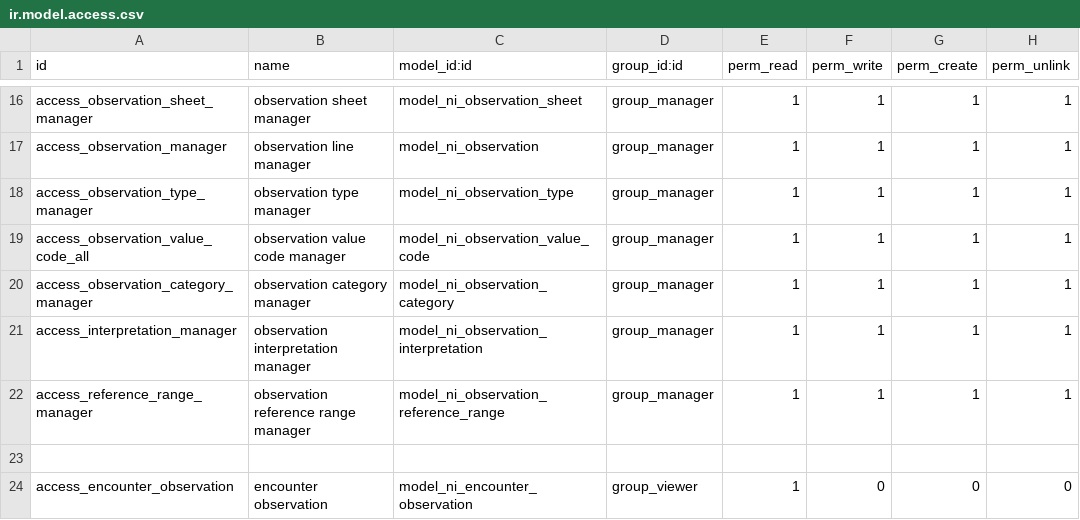
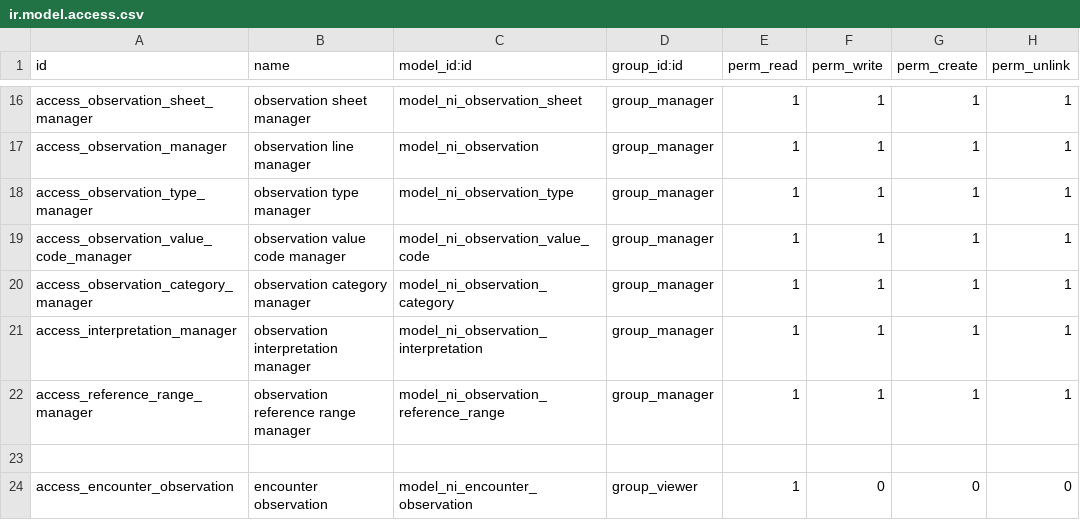
Before and after one commit to nirun-life/nirun, a CSV file: ni_observation/security/ir.model.access.csv, drawn as a sheet; only a part is shown, gaps mark what is left out.

Commit message:
[IMP] ni_observation: user can write/delete they own observation

```diff
--- a/ni_observation/security/ir.model.access.csv
+++ b/ni_observation/security/ir.model.access.csv
@@ -18,3 +18,3 @@ access_observation_manager,observation line manager,model_ni_observation,group_m
 access_observation_type_manager,observation type manager,model_ni_observation_type,group_manager,1,1,1,1
-access_observation_value_code_all,observation value code manager,model_ni_observation_value_code,group_manager,1,1,1,1
+access_observation_value_code_manager,observation value code manager,model_ni_observation_value_code,group_manager,1,1,1,1
 access_observation_category_manager,observation category manager,model_ni_observation_category,group_manager,1,1,1,1
```
Also changed, not shown: 3 other files.
